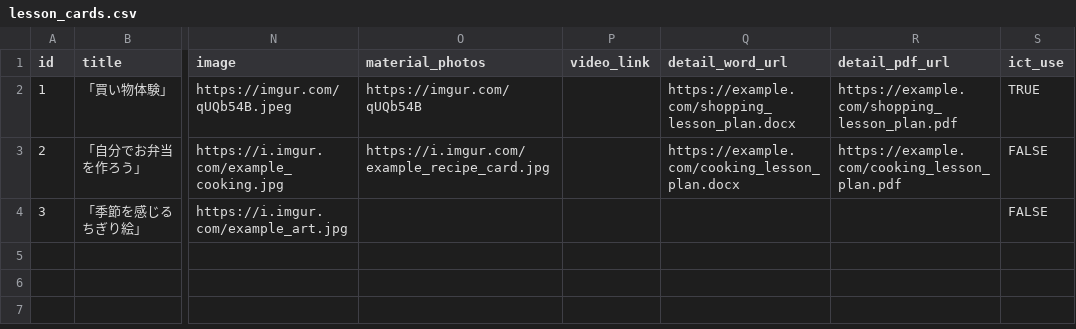
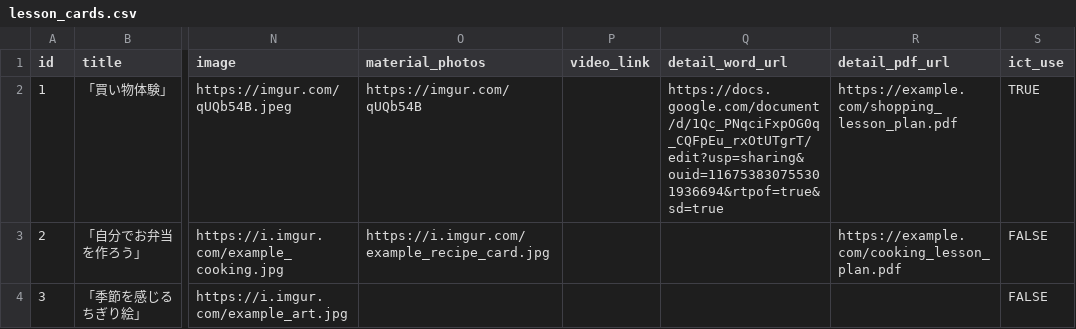
Before and after one commit to oyamasnow358/aspecial_education_app, a CSV file: lesson_cards.csv, drawn as a sheet; only a part is shown, gaps mark what is left out; the diff names each change by its address in the sheet, - before the commit and + after, or states it on an @@ line.

```diff
--- a/lesson_cards.csv
+++ b/lesson_cards.csv
-Q2 (detail_word_url): https://example.com/shopping_lesson_plan.docx
+Q2 (detail_word_url): https://docs.google.com/document/d/1Qc_PNqciFxpOG0q_CQFpEu_rxOtUTgrT/edit?usp=sharing&ouid=116753830755301936694&rtpof=true&sd=true
-Q3 (detail_word_url): https://example.com/cooking_lesson_plan.docx
+Q3 (detail_word_url): (empty)
```
